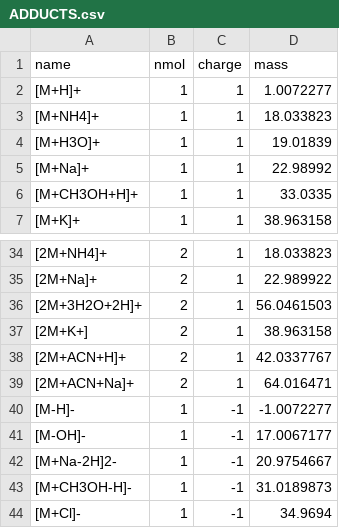
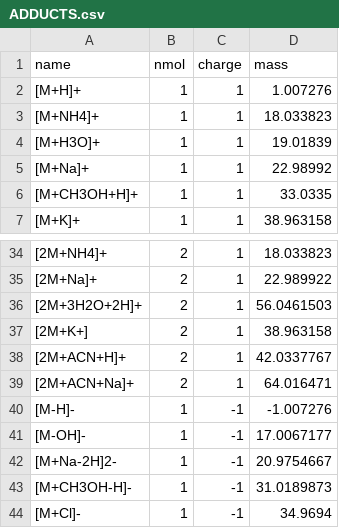
Before and after one commit to sakshikukreja14/ElMaven, a CSV file: src/gui/mzroll/databases/Adducts/ADDUCTS.csv, drawn as a sheet; only a part is shown, gaps mark what is left out.

Commit message:
Correct mass for [M+H]+ and [M-H]- adducts

```diff
--- a/src/gui/mzroll/databases/Adducts/ADDUCTS.csv
+++ b/src/gui/mzroll/databases/Adducts/ADDUCTS.csv
@@ -1,3 +1,3 @@
 name,nmol,charge,mass
-[M+H]+,1,1,1.0072277
+[M+H]+,1,1,1.007276
 [M+NH4]+,1,1,18.033823
@@ -39,3 +39,3 @@ name,nmol,charge,mass
 [2M+ACN+Na]+,2,1,64.016471
-[M-H]-,1,-1,-1.0072277
+[M-H]-,1,-1,-1.007276
 [M-OH]-,1,-1,17.0067177
```
